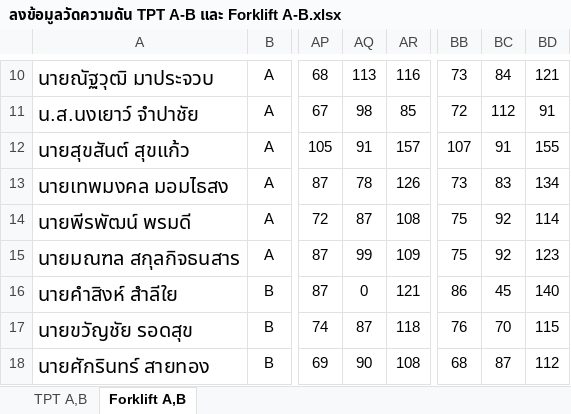
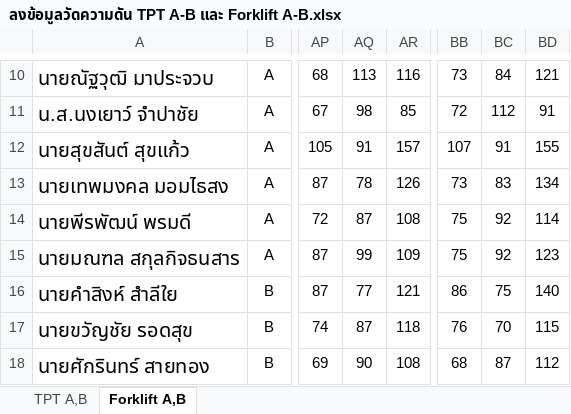
Before and after one commit to godaresz/Dashboard, an Excel workbook: data/ลงข้อมูลวัดความดัน TPT A-B และ Forklift A-B.xlsx, sheet Forklift A,B, drawn as a sheet; only a part is shown, gaps mark what is left out; values as stored, in another font and other column widths than the file's, no borders; conditional formats not drawn; the diff names each change by its address in the sheet, - before the commit and + after, or states it on an @@ line.

Commit message:
อัปเดตข้อมูลวัดความดันอัตโนมัติ: ลงข้อมูลวัดความดัน TPT A-B และ Forklift A-B.xlsx (2026-11-24 13:52)

```diff
--- a/data/ลงข้อมูลวัดความดัน TPT A-B และ Forklift A-B.xlsx (sheet Forklift A,B)
+++ b/data/ลงข้อมูลวัดความดัน TPT A-B และ Forklift A-B.xlsx (sheet Forklift A,B)
-AQ16: 0
+AQ16: 77
-BC16: 45
+BC16: 75
```
